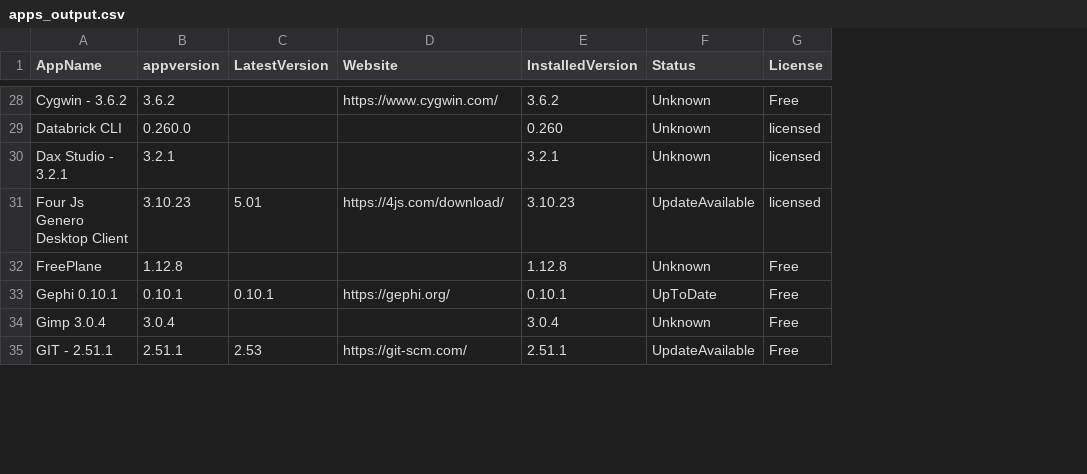
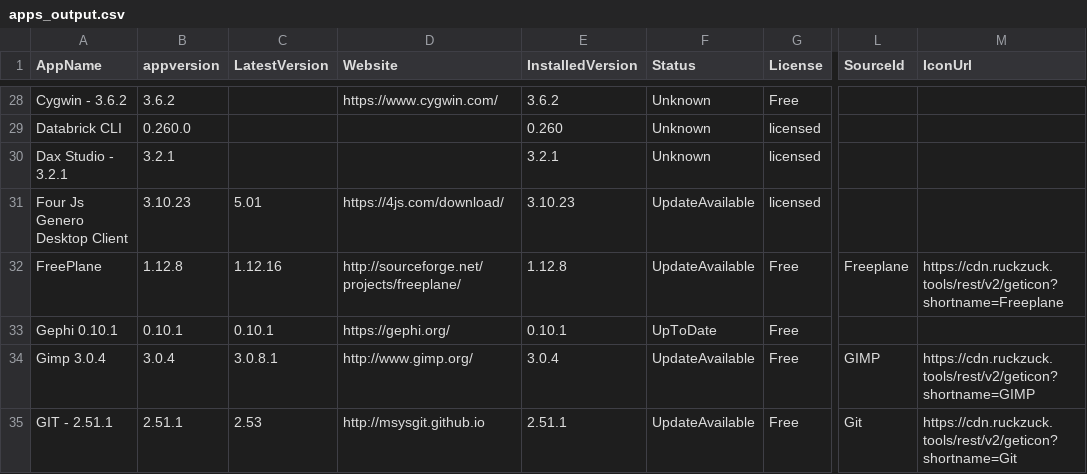
Before and after one commit to andersonbuenop/app-update.github.io, a CSV file: data/apps_output.csv, drawn as a sheet; only a part is shown, gaps mark what is left out; the diff covers the shown part only; the diff names each change by its address in the sheet, - before the commit and + after, or states it on an @@ line.

Commit message:
Implement RuckZuck API integration: backend data fetching and frontend icon rendering

```diff
--- a/data/apps_output.csv
+++ b/data/apps_output.csv
+column L (SourceId), rows 32-35: Freeplane |  | GIMP | Git
+column M (IconUrl), rows 32-35: https://cdn.ruckzuck.tools/rest/v2/geticon?shortname=Freeplane |  | https://cdn.ruckzuck.tools/rest/v2/geticon?shortname=GIMP | https://cdn.ruckzuck.tools/rest/v2/geticon?shortname=Git
-C32 (LatestVersion): (empty)
+C32 (LatestVersion): 1.12.16
-D32 (Website): (empty)
+D32 (Website): http://sourceforge.net/projects/freeplane/
-F32 (Status): Unknown
+F32 (Status): UpdateAvailable
-C34 (LatestVersion): (empty)
+C34 (LatestVersion): 3.0.8.1
-D34 (Website): (empty)
+D34 (Website): http://www.gimp.org/
-F34 (Status): Unknown
+F34 (Status): UpdateAvailable
-D35 (Website): https://git-scm.com/
+D35 (Website): http://msysgit.github.io
```
Also changed, not shown: 32 edited cells elsewhere in this file, 4 other files.
